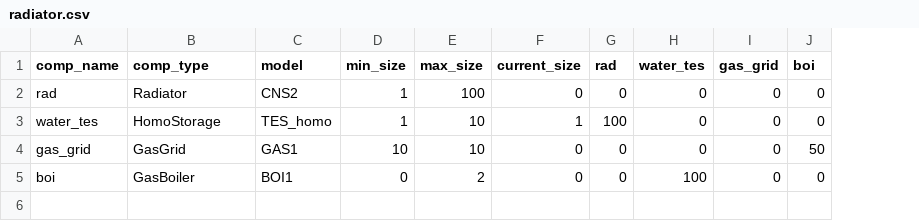
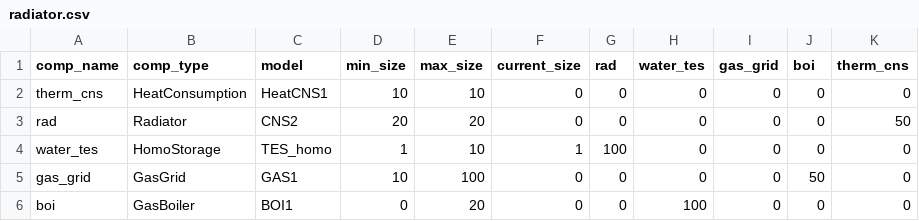
Before and after one commit to RWTH-EBC/BESDOT, a CSV file: data/topology/radiator.csv, drawn as a sheet; addresses are those after the commit; the diff names each change by its address in the sheet, - before the commit and + after, or states it on an @@ line.

Commit message:
new topology of radiator and underfloorheat

```diff
--- a/data/topology/radiator.csv
+++ b/data/topology/radiator.csv
+column K (therm_cns), rows 3-6: 50 | 0 | 0 | 0
+row 2: therm_cns | HeatConsumption | HeatCNS1 | 10 | 10 | 0 | 0 | 0 | 0 | 0 | 0
-D3 (min_size): 1
+D3 (min_size): 20
-E3 (max_size): 100
+E3 (max_size): 20
-E5 (max_size): 10
+E5 (max_size): 100
-E6 (max_size): 2
+E6 (max_size): 20
```
Also changed, not shown: data/topology/underfloorheat.csv, 2 other files.
